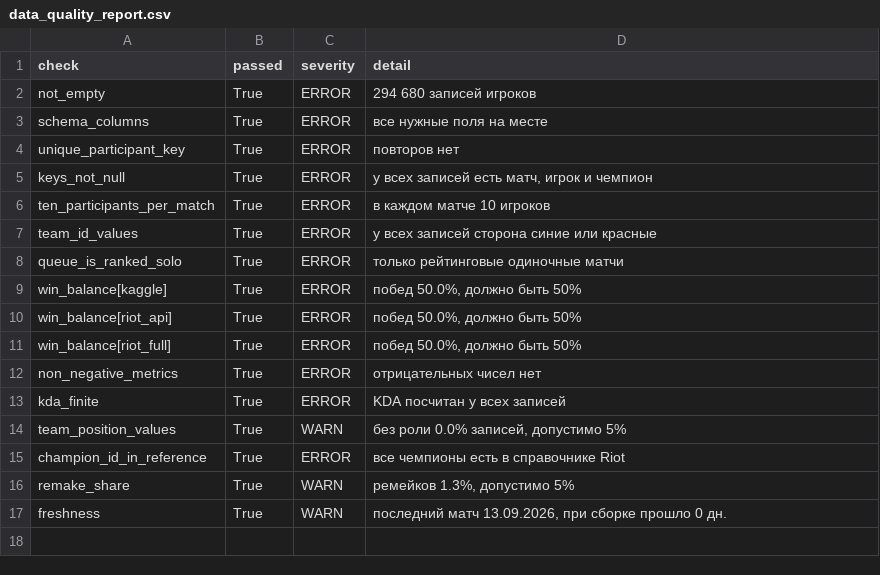
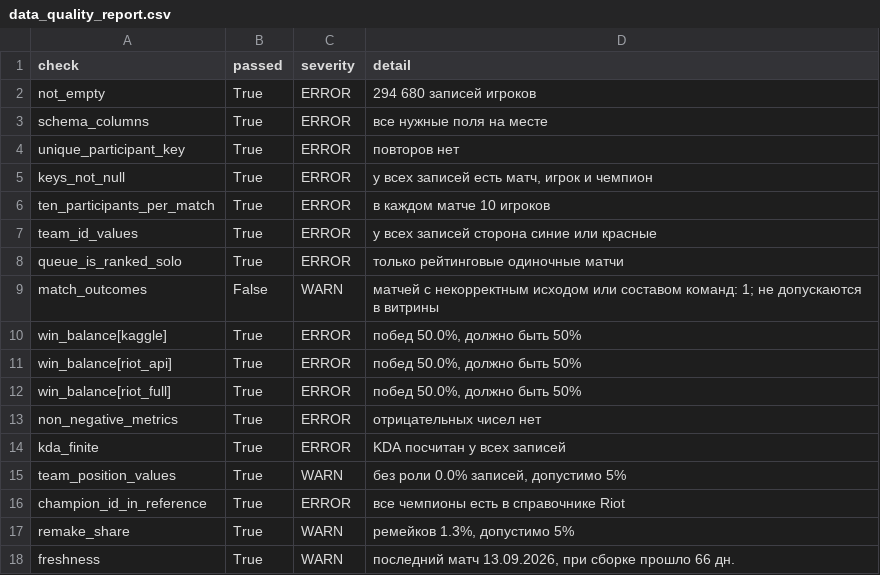
Before and after one commit to AnastasiaPatrusheva/lol-analytics, a CSV file: outputs/data_quality/data_quality_report.csv, drawn as a sheet.

Commit message:
LoL Analytics: исправлены расчёты и уточнены выводы
Витрины учитывают только матчи с корректным исходом. В бэктест входят матчи с двумя полными командами и одним победителем.

Каждый предмет учитывается один раз на инвентарь игрока. Сегменты построены по матчам на основной роли. При малых ожидаемых частотах используется точный критерий Фишера.

Витрины, графики и документация обновлены. На главной уточнено, что три матча патча 16.1 входят в общие расчёты.

```diff
--- a/outputs/data_quality/data_quality_report.csv
+++ b/outputs/data_quality/data_quality_report.csv
@@ -8,2 +8,3 @@ team_id_values,True,ERROR,у всех записей сторона синие
 queue_is_ranked_solo,True,ERROR,только рейтинговые одиночные матчи
+match_outcomes,False,WARN,матчей с некорректным исходом или составом команд: 1; не допускаются в витрины
 win_balance[kaggle],True,ERROR,"побед 50.0%, должно быть 50%"
@@ -16,2 +17,2 @@ champion_id_in_reference,True,ERROR,все чемпионы есть в спра
 remake_share,True,WARN,"ремейков 1.3%, допустимо 5%"
-freshness,True,WARN,"последний матч 13.09.2026, при сборке прошло 0 дн."
+freshness,True,WARN,"последний матч 13.09.2026, при сборке прошло 66 дн."
```
Also changed, not shown: 32 other files.
